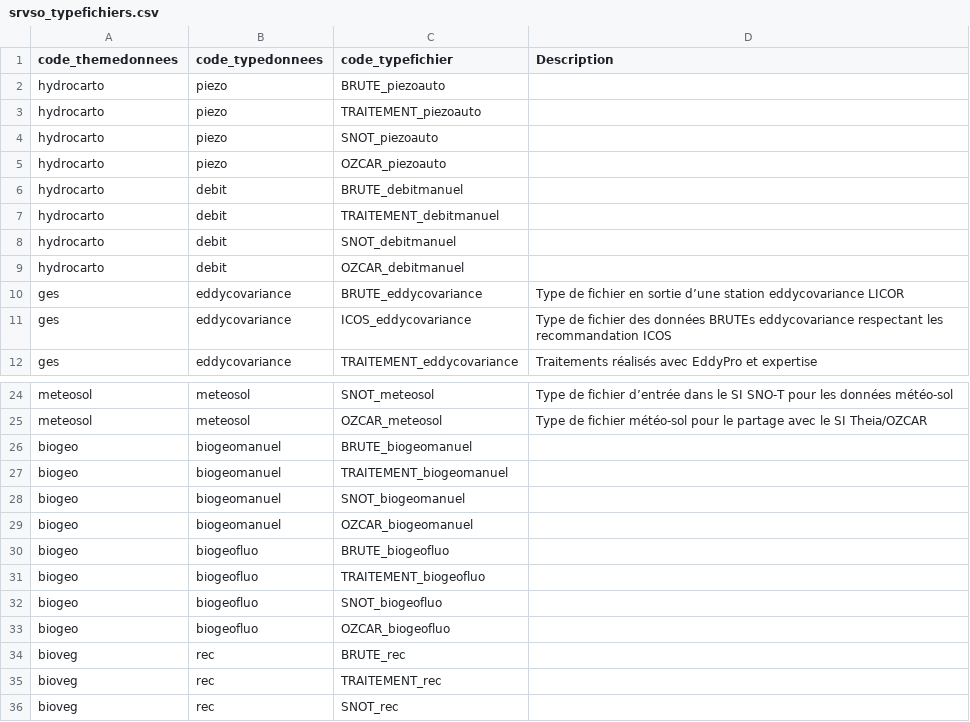
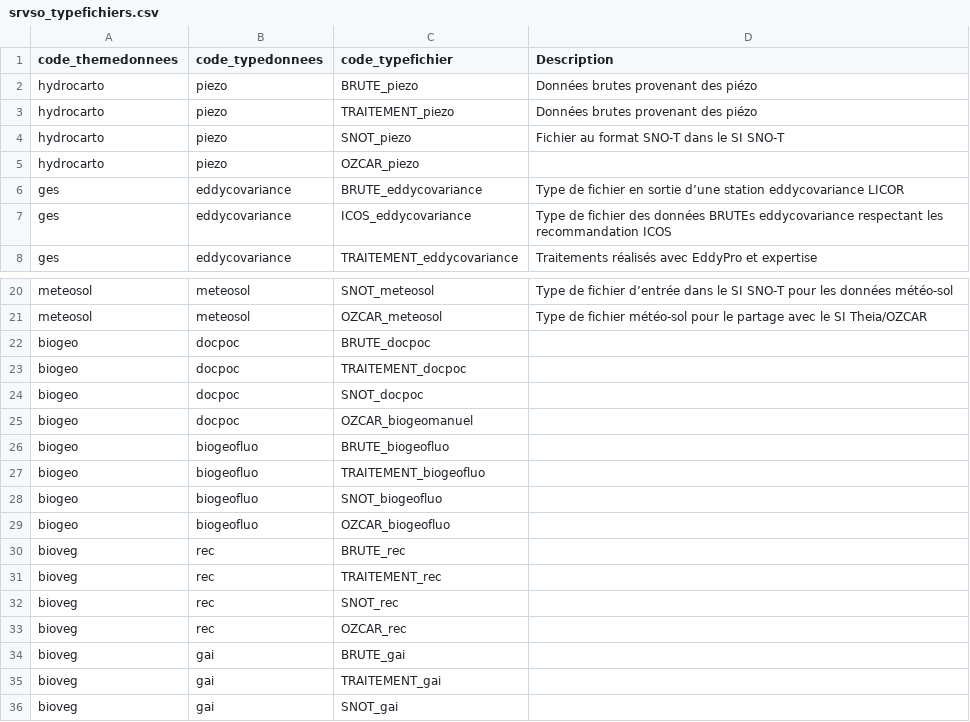
Before and after one commit to Rosalien/doc_snot, a CSV file: Tables/donnees_references_srvso/srvso_typefichiers.csv, drawn as a sheet; only a part is shown, gaps mark what is left out; the shorter side is filled out with more unchanged rows.

Commit message:
qq corrections dans les tables et les Rmd

```diff
--- a/Tables/donnees_references_srvso/srvso_typefichiers.csv
+++ b/Tables/donnees_references_srvso/srvso_typefichiers.csv
@@ -1,10 +1,6 @@
 code_themedonnees;code_typedonnees;code_typefichier;Description
-hydrocarto;piezo;BRUTE_piezoauto;
-hydrocarto;piezo;TRAITEMENT_piezoauto;
-hydrocarto;piezo;SNOT_piezoauto;
-hydrocarto;piezo;OZCAR_piezoauto;
-hydrocarto;debit;BRUTE_debitmanuel;
-hydrocarto;debit;TRAITEMENT_debitmanuel;
-hydrocarto;debit;SNOT_debitmanuel;
-hydrocarto;debit;OZCAR_debitmanuel;
+hydrocarto;piezo;BRUTE_piezo;Données brutes provenant des piézo
+hydrocarto;piezo;TRAITEMENT_piezo;Données brutes provenant des piézo
+hydrocarto;piezo;SNOT_piezo;Fichier au format SNO-T dans le SI SNO-T
+hydrocarto;piezo;OZCAR_piezo;
 ges;eddycovariance;BRUTE_eddycovariance;Type de fichier en sortie d’une station eddycovariance LICOR
@@ -25,6 +21,6 @@ meteosol;meteosol;SNOT_meteosol;Type de fichier d’entrée dans le SI SNO-T pou
 meteosol;meteosol;OZCAR_meteosol;Type de fichier météo-sol  pour le partage avec le SI Theia/OZCAR
-biogeo;biogeomanuel;BRUTE_biogeomanuel;
-biogeo;biogeomanuel;TRAITEMENT_biogeomanuel;
-biogeo;biogeomanuel;SNOT_biogeomanuel;
-biogeo;biogeomanuel;OZCAR_biogeomanuel;
+biogeo;docpoc;BRUTE_docpoc;
+biogeo;docpoc;TRAITEMENT_docpoc;
+biogeo;docpoc;SNOT_docpoc;
+biogeo;docpoc;OZCAR_biogeomanuel;
 biogeo;biogeofluo;BRUTE_biogeofluo;
```
Also changed, not shown: Tables/donnees_references_srvso/srvso_site.csv, Tables/donnees_references_srvso/srvso_typedonnees.csv, 5 other files.
